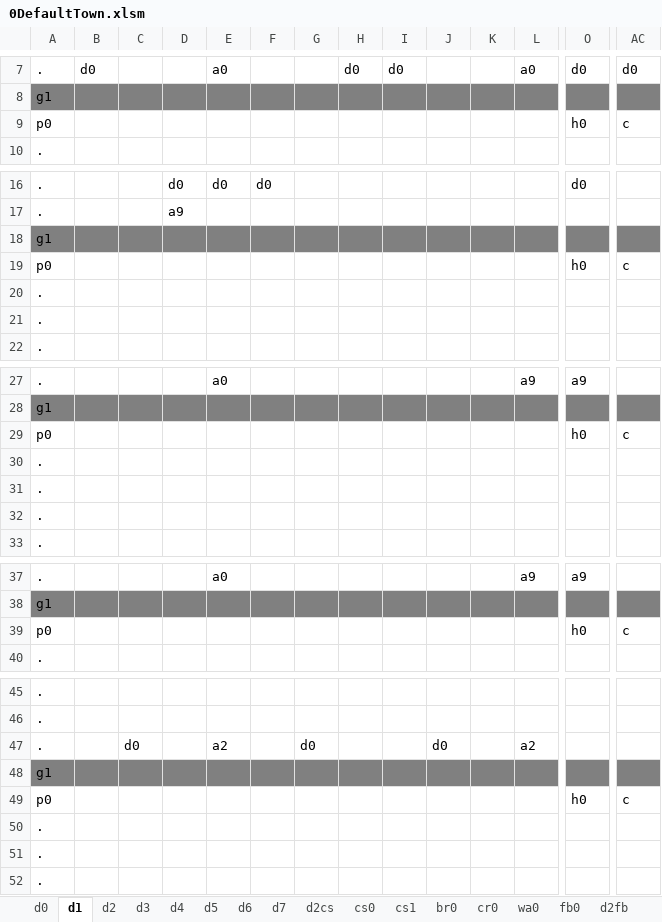
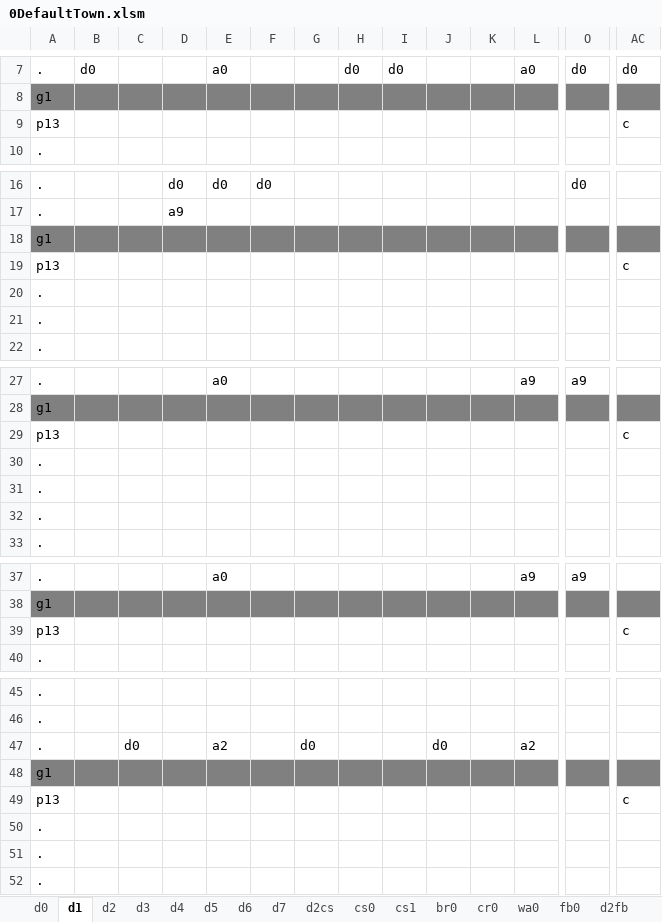
Before and after one commit to sandeepma1/Tappy-Town, an Excel workbook: Unity/LevelExcel/0DefaultTown.xlsm, sheet d1, drawn as a sheet; only a part is shown, gaps mark what is left out; values as stored, in another font and other column widths than the file's, no borders; charts and pictures and conditional formats not drawn; removed rows and columns are numbered as before the commit, all else as after; rows hold the shown columns only; the diff covers the shown part only; the diff names each change by its address in the sheet, - before the commit and + after, or states it on an @@ line.

```diff
--- a/Unity/LevelExcel/0DefaultTown.xlsm (sheet d1)
+++ b/Unity/LevelExcel/0DefaultTown.xlsm (sheet d1)
-row 9: p0 |  |  |  |  |  |  |  |  |  |  |  | h0 | c
+row 9: p13 |  |  |  |  |  |  |  |  |  |  |  |  | c
-row 19: p0 |  |  |  |  |  |  |  |  |  |  |  | h0 | c
+row 19: p13 |  |  |  |  |  |  |  |  |  |  |  |  | c
-row 29: p0 |  |  |  |  |  |  |  |  |  |  |  | h0 | c
+row 29: p13 |  |  |  |  |  |  |  |  |  |  |  |  | c
-row 39: p0 |  |  |  |  |  |  |  |  |  |  |  | h0 | c
+row 39: p13 |  |  |  |  |  |  |  |  |  |  |  |  | c
-row 49: p0 |  |  |  |  |  |  |  |  |  |  |  | h0 | c
+row 49: p13 |  |  |  |  |  |  |  |  |  |  |  |  | c
```
Also changed, not shown: 5 added rows and 5 removed rows elsewhere in this sheet, sheet ZConfig, 13 other files.
